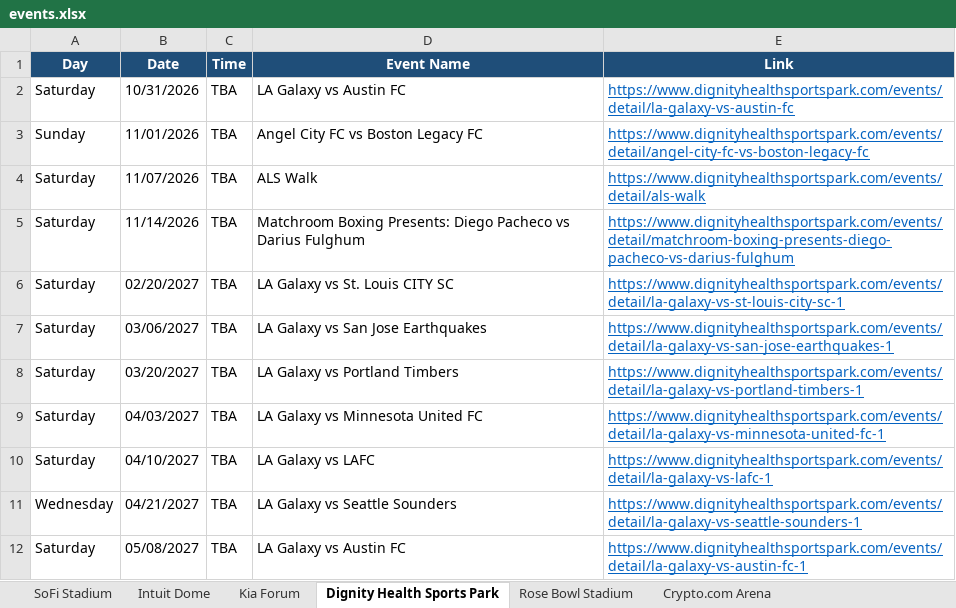
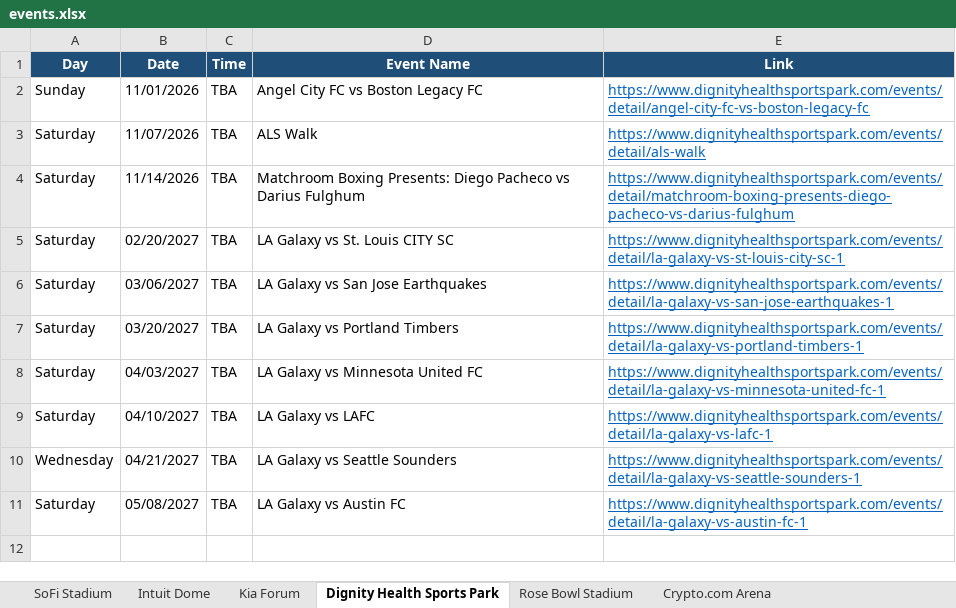
Before and after one commit to hannahlee-vzw/southern_california_events, an Excel workbook: docs/events.xlsx, sheet Dignity Health Sports Park, drawn as a sheet; values as stored, in another font and other column widths than the file's, no borders; the diff names each change by its address in the sheet, - before the commit and + after, or states it on an @@ line.

```diff
--- a/docs/events.xlsx (sheet Dignity Health Sports Park)
+++ b/docs/events.xlsx (sheet Dignity Health Sports Park)
-row 2: Saturday | 10/31/2026 | TBA | LA Galaxy vs Austin FC | https://www.dignityhealthsportspark.com/events/detail/la-galaxy-vs-austin-fc
```
Also changed, not shown: sheet Past Events, sheet L.A. Memorial Coliseum, sheet Hollywood Bowl, sheet Rose Bowl Stadium, sheet Intuit Dome, sheet Crypto.com Arena, 1 more sheet, 3 other files.
